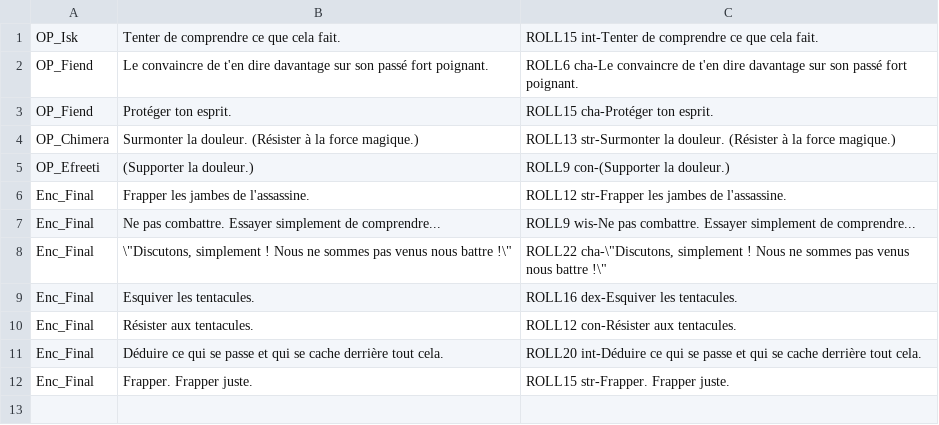
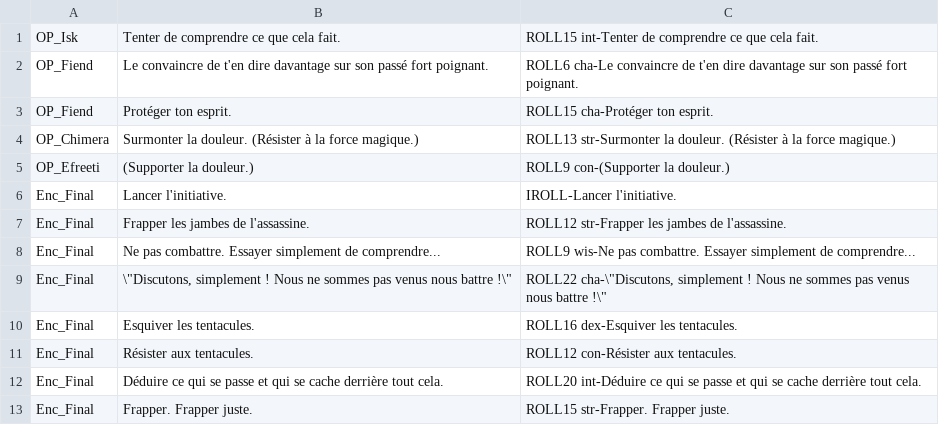
Before and after one commit to KamelAkar/esoteric-ebb-fr, a TSV file: translations/ink_restore_prefix_22.tsv, drawn as a sheet.

```diff
--- a/translations/ink_restore_prefix_22.tsv
+++ b/translations/ink_restore_prefix_22.tsv
@@ -5,2 +5,3 @@ OP_Chimera	Surmonter la douleur. (Résister à la force magique.) 	ROLL13 str-Su
 OP_Efreeti	(Supporter la douleur.) 	ROLL9 con-(Supporter la douleur.)
+Enc_Final	Lancer l'initiative. 	IROLL-Lancer l'initiative.
 Enc_Final	Frapper les jambes de l'assassine. 	ROLL12 str-Frapper les jambes de l'assassine.
```
Also changed, not shown: translations/ink_restore_prefix_2.tsv, 10 other files.
